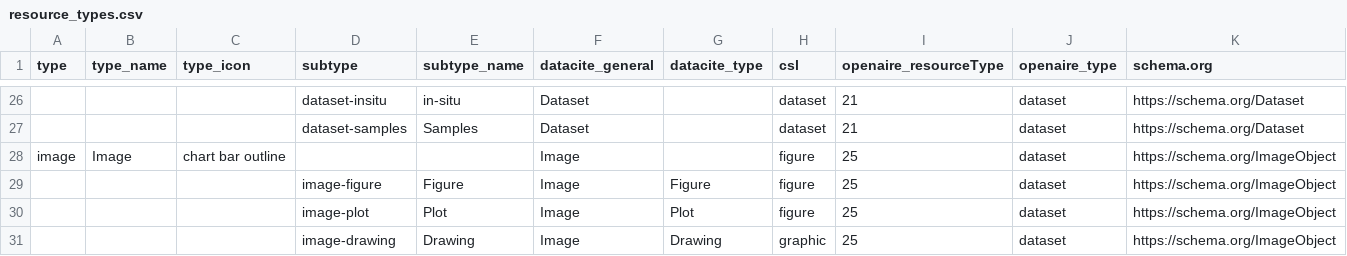
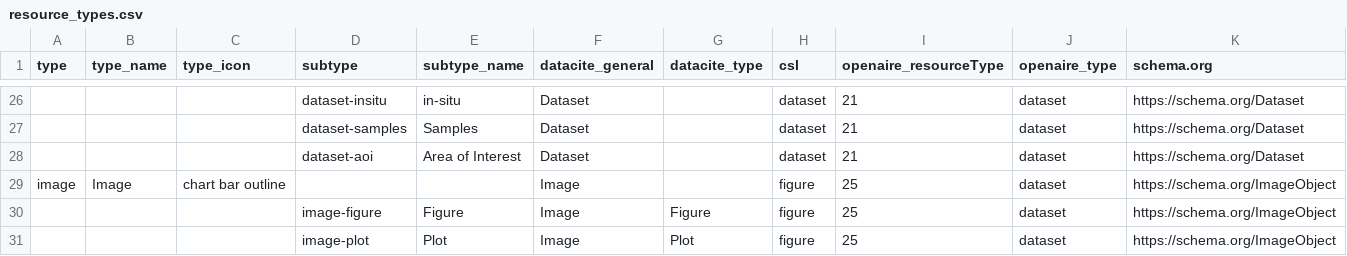
Before and after one commit to florianfranz/geo-knowledge-hub, a CSV file: app_data/vocabularies/resource_types.csv, drawn as a sheet; only a part is shown, gaps mark what is left out; the shorter side is filled out with more unchanged rows; the diff names each change by its address in the sheet, - before the commit and + after, or states it on an @@ line.

Commit message:
Added AOI as subtype for dataset

```diff
--- a/app_data/vocabularies/resource_types.csv
+++ b/app_data/vocabularies/resource_types.csv
+row 28:  |  |  | dataset-aoi | Area of Interest | Dataset |  | dataset | 21 | dataset | https://schema.org/Dataset
```
